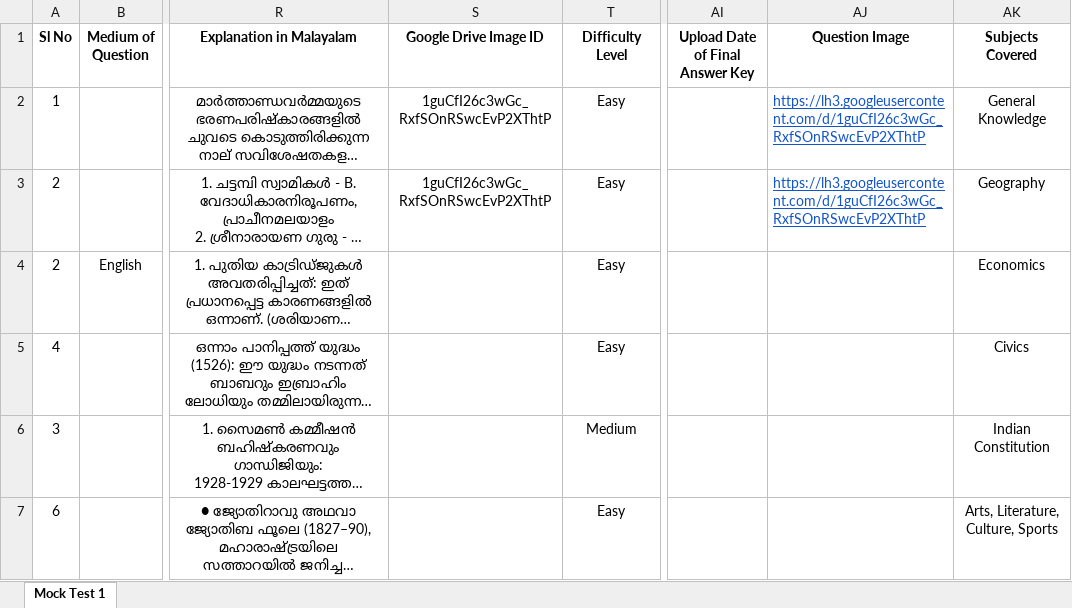
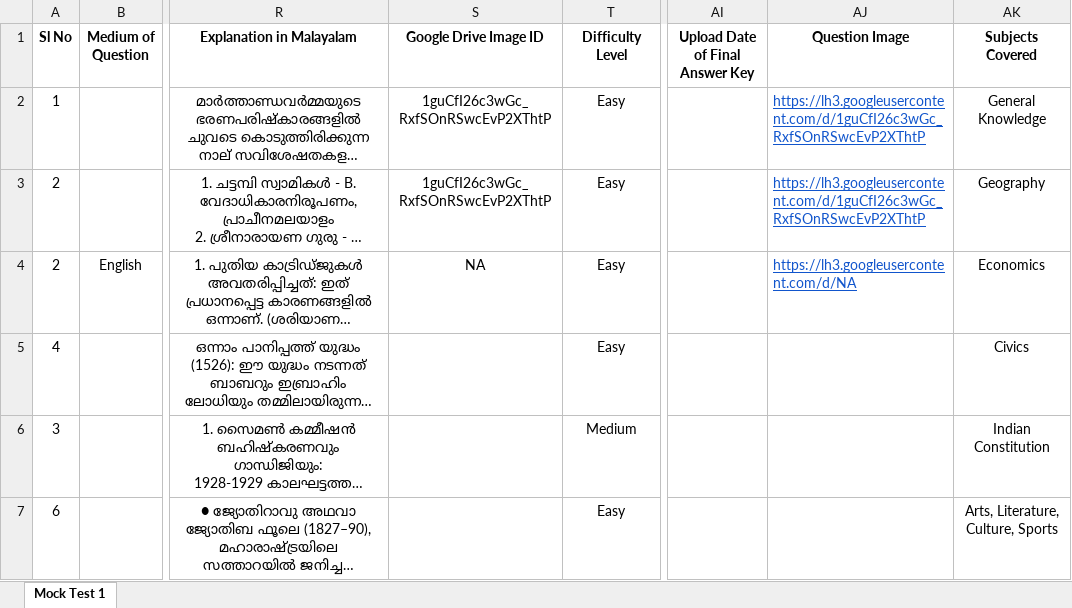
Before and after one commit to manulapulga/projectk, an Excel workbook: Question_Data_Folder/KPSC/Mock Test/Degree Level/Degree Prelims/QB.xlsx, sheet Mock Test 1, drawn as a sheet; only a part is shown, gaps mark what is left out; long unchanged cells end in …; values as stored, in another font and other column widths than the file's, no borders; the diff names each change by its address in the sheet, - before the commit and + after, or states it on an @@ line.

Commit message:
Initial commit 11-12-2025 20:57:57.59

```diff
--- a/Question_Data_Folder/KPSC/Mock Test/Degree Level/Degree Prelims/QB.xlsx (sheet Mock Test 1)
+++ b/Question_Data_Folder/KPSC/Mock Test/Degree Level/Degree Prelims/QB.xlsx (sheet Mock Test 1)
-S4 (Google Drive Image ID): (empty)
+S4 (Google Drive Image ID): NA
-AJ4 (Question Image): (empty)
+AJ4 (Question Image): https://lh3.googleusercontent.com/d/NA
```
